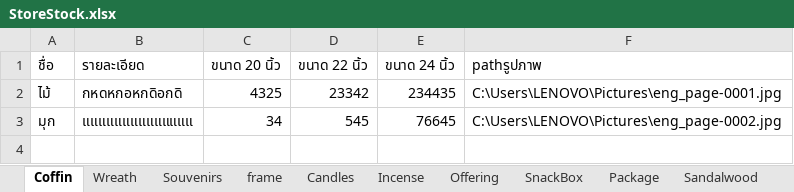
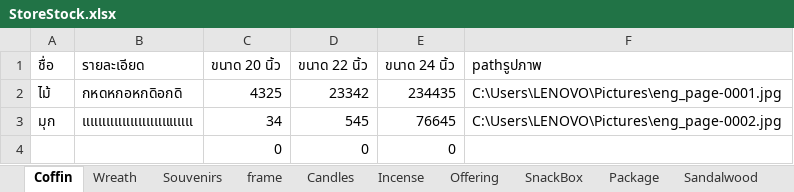
Before and after one commit to Chotika0538/SoftwareProject, an Excel workbook: StoreStock.xlsx, sheet Coffin, drawn as a sheet; values as stored, in another font and other column widths than the file's, no borders; the diff names each change by its address in the sheet, - before the commit and + after, or states it on an @@ line.

```diff
--- a/StoreStock.xlsx (sheet Coffin)
+++ b/StoreStock.xlsx (sheet Coffin)
+row 4:  |  | 0 | 0 | 0
```
Also changed, not shown: other sheet tabs, charts or pictures, 44 other files.
